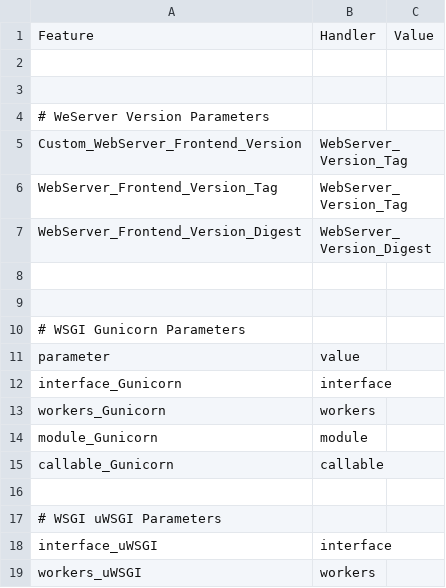
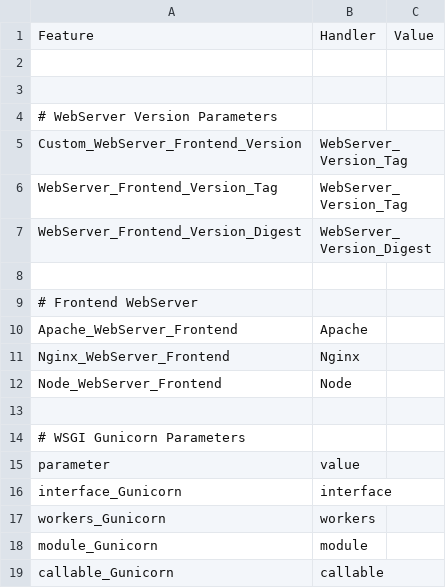
Before and after one commit to M4rdom/Dockerfile-Template-Dev, a CSV file: Templates/dockerfile/Latest/Mapping Model/dockerfile_mapping_model.csv (was mapping models/Dockerfile/Dockerfile_mapping_model.csv), drawn as a sheet; only a part is shown; the shorter side is filled out with more unchanged rows.

Commit message:
Refactor Templates

```diff
--- a/mapping models/Dockerfile/Dockerfile_mapping_model.csv
+++ b/Templates/dockerfile/Latest/Mapping Model/dockerfile_mapping_model.csv
@@ -3,3 +3,3 @@ Feature, Handler, Value
 
-# WeServer Version Parameters
+# WebServer Version Parameters
 Custom_WebServer_Frontend_Version, WebServer_Version_Tag,
@@ -8,2 +8,6 @@ WebServer_Frontend_Version_Digest, WebServer_Version_Digest,
 
+# Frontend WebServer
+Apache_WebServer_Frontend, Apache
+Nginx_WebServer_Frontend, Nginx
+Node_WebServer_Frontend, Node
 
```
Also changed, not shown: 53 other files.
